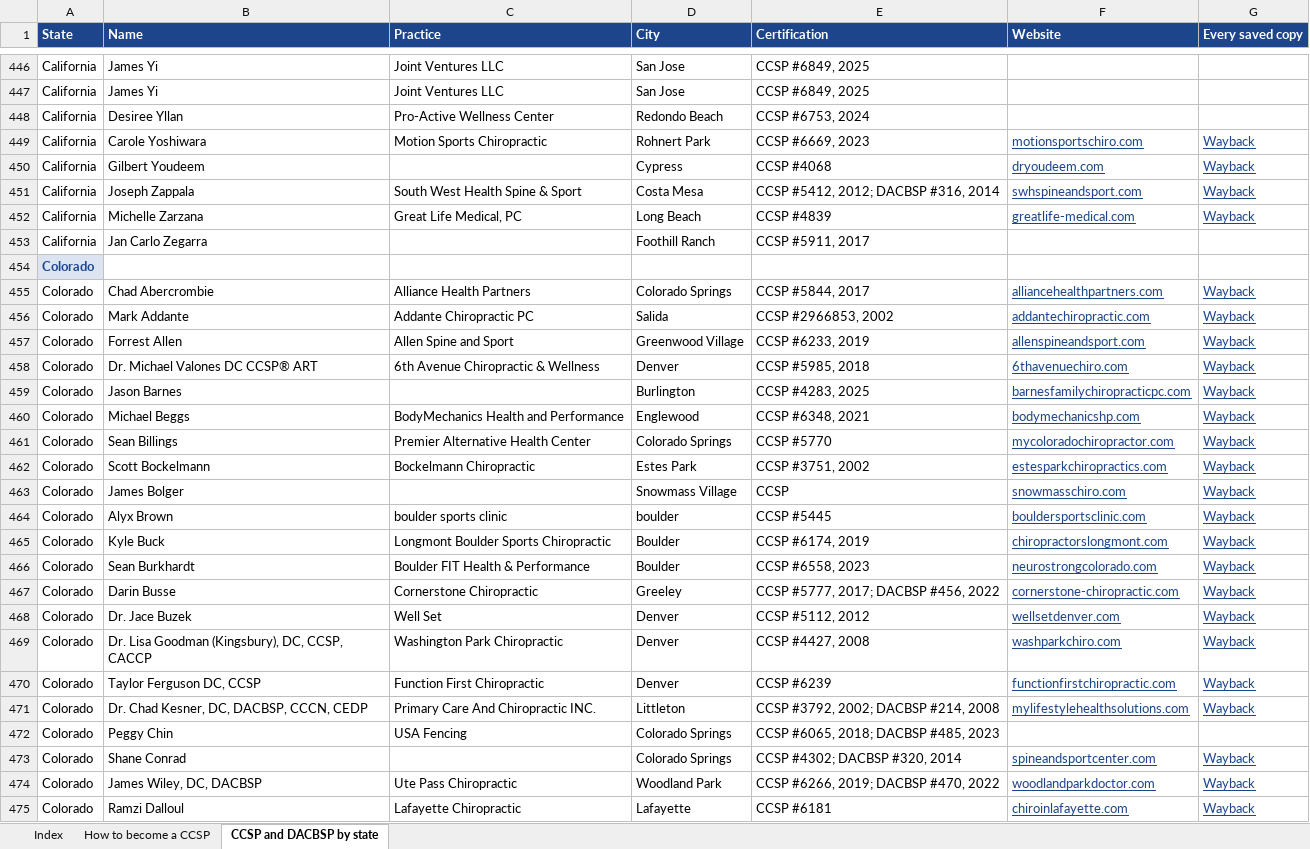
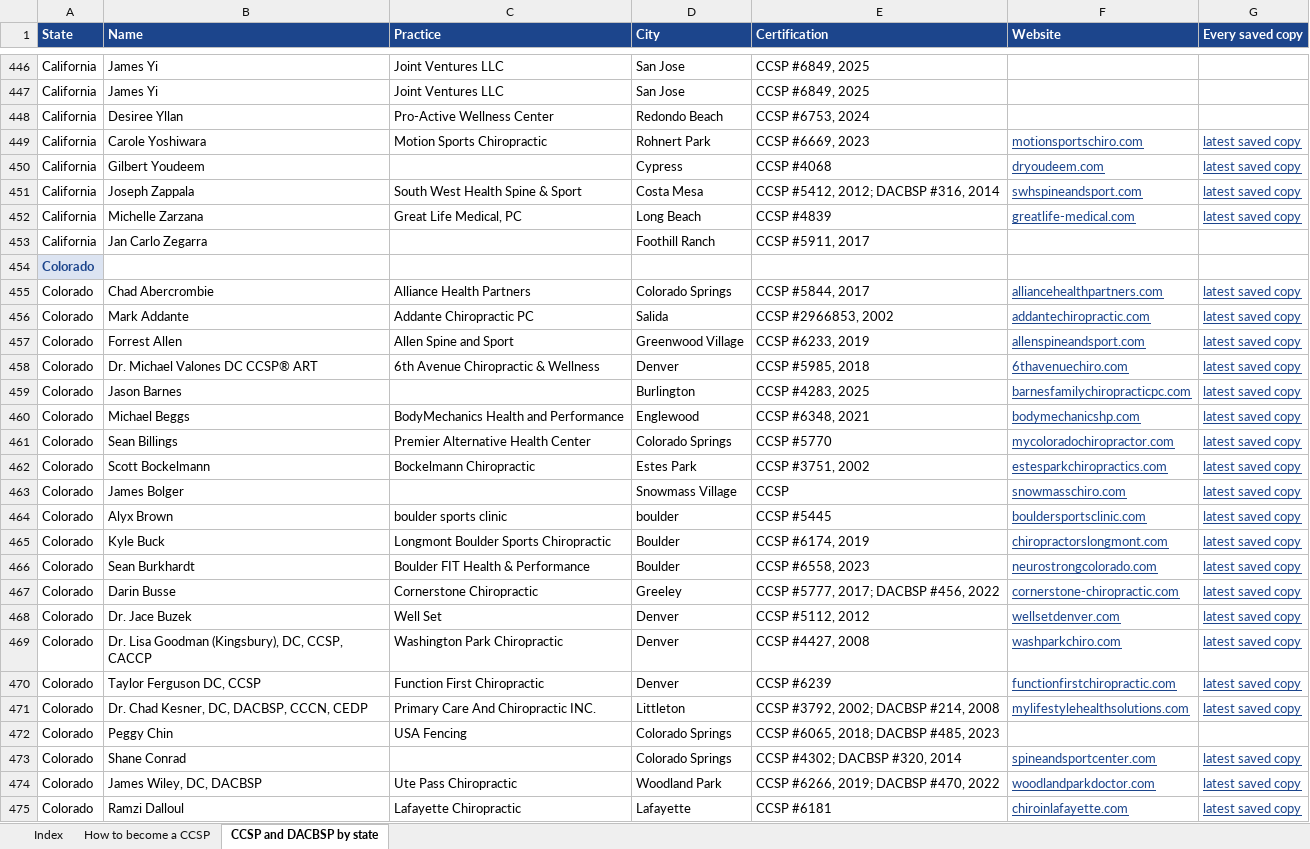
Before and after one commit to nataliebaldacci/website-archive-index, an Excel workbook: downloads/ccsp.xlsx, sheet CCSP and DACBSP by state, drawn as a sheet; only a part is shown, gaps mark what is left out; values as stored, in another font and other column widths than the file's, no borders; the diff covers the shown part only; the diff names each change by its address in the sheet, - before the commit and + after, or states it on an @@ line.

```diff
--- a/downloads/ccsp.xlsx (sheet CCSP and DACBSP by state)
+++ b/downloads/ccsp.xlsx (sheet CCSP and DACBSP by state)
-G449:G452 (Every saved copy): Wayback
+G449:G452 (Every saved copy): latest saved copy
-G455:G471 (Every saved copy): Wayback
+G455:G471 (Every saved copy): latest saved copy
-G473:G475 (Every saved copy): Wayback
+G473:G475 (Every saved copy): latest saved copy
```
Also changed, not shown: 1337 edited cells elsewhere in this sheet, sheet How to become a CCSP, downloads/cv.xlsx, downloads/doctors.xlsx, 15 other files.
